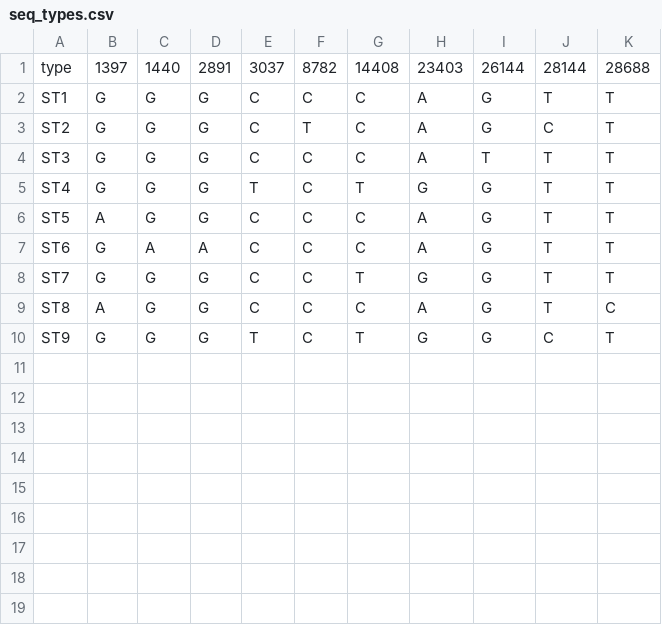
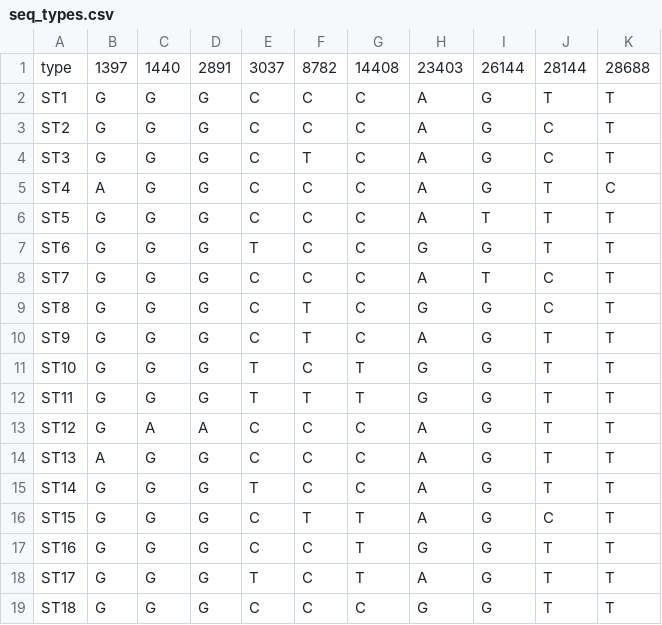
Before and after one commit to A-Farhan/cova, a CSV file: cova/data/seq_types.csv, drawn as a sheet.

Commit message:
update sequence types

```diff
--- a/cova/data/seq_types.csv
+++ b/cova/data/seq_types.csv
@@ -2,9 +2,18 @@ type,1397,1440,2891,3037,8782,14408,23403,26144,28144,28688
 ST1,G,G,G,C,C,C,A,G,T,T
-ST2,G,G,G,C,T,C,A,G,C,T
-ST3,G,G,G,C,C,C,A,T,T,T
-ST4,G,G,G,T,C,T,G,G,T,T
-ST5,A,G,G,C,C,C,A,G,T,T
-ST6,G,A,A,C,C,C,A,G,T,T
-ST7,G,G,G,C,C,T,G,G,T,T
-ST8,A,G,G,C,C,C,A,G,T,C
-ST9,G,G,G,T,C,T,G,G,C,T
+ST2,G,G,G,C,C,C,A,G,C,T
+ST3,G,G,G,C,T,C,A,G,C,T
+ST4,A,G,G,C,C,C,A,G,T,C
+ST5,G,G,G,C,C,C,A,T,T,T
+ST6,G,G,G,T,C,C,G,G,T,T
+ST7,G,G,G,C,C,C,A,T,C,T
+ST8,G,G,G,C,T,C,G,G,C,T
+ST9,G,G,G,C,T,C,A,G,T,T
+ST10,G,G,G,T,C,T,G,G,T,T
+ST11,G,G,G,T,T,T,G,G,T,T
+ST12,G,A,A,C,C,C,A,G,T,T
+ST13,A,G,G,C,C,C,A,G,T,T
+ST14,G,G,G,T,C,C,A,G,T,T
+ST15,G,G,G,C,T,T,A,G,C,T
+ST16,G,G,G,C,C,T,G,G,T,T
+ST17,G,G,G,T,C,T,A,G,T,T
+ST18,G,G,G,C,C,C,G,G,T,T
```
